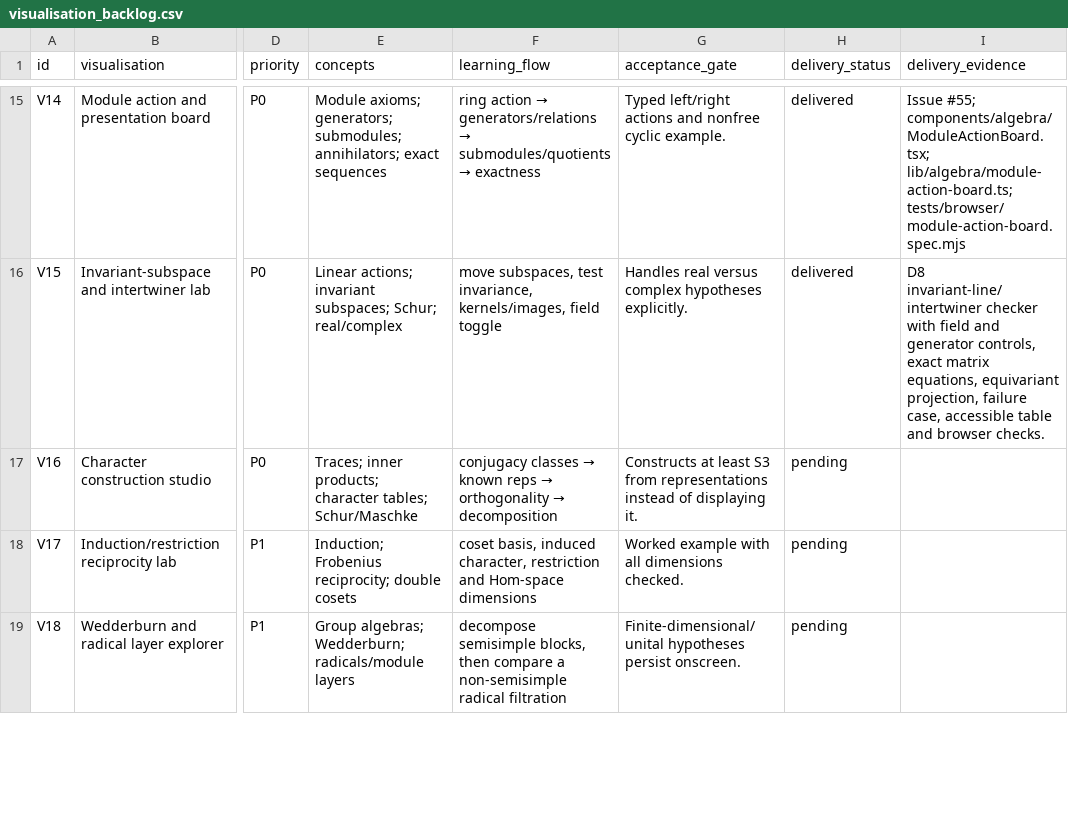
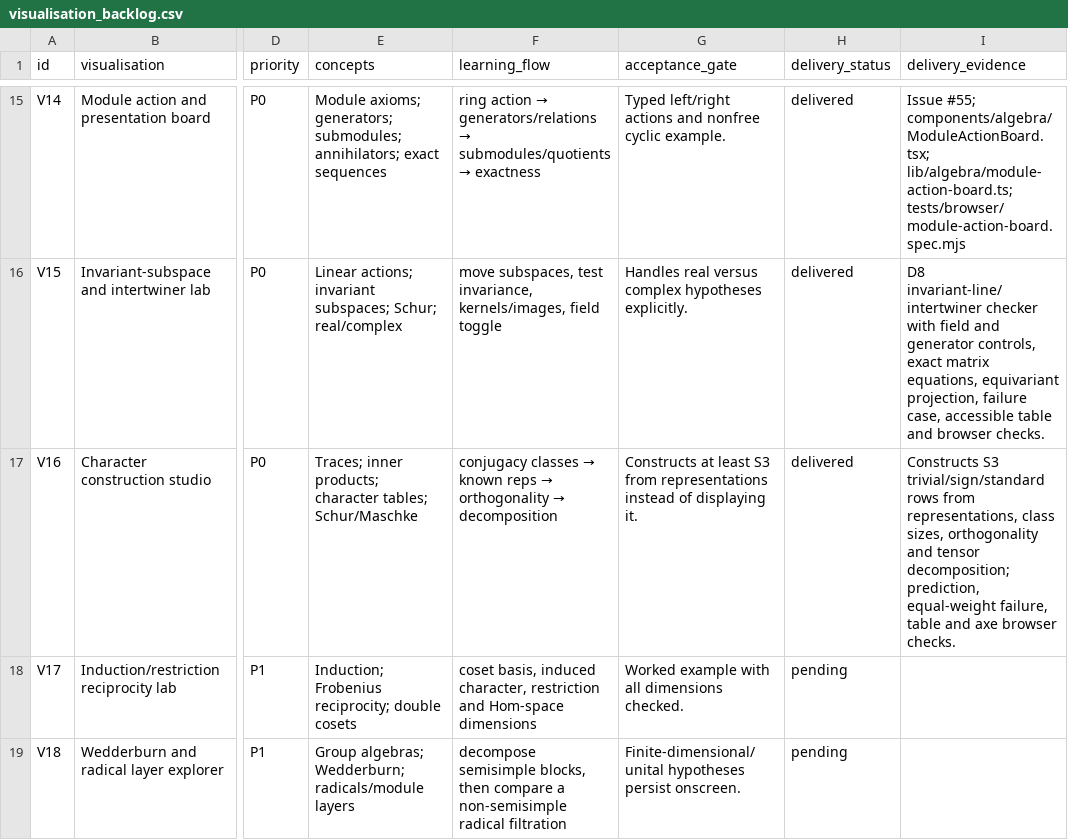
Before and after one commit to Jerome-Group/algebra, a CSV file: docs/audit-2026-09-22/visualisation_backlog.csv, drawn as a sheet; only a part is shown, gaps mark what is left out; the diff names each change by its address in the sheet, - before the commit and + after, or states it on an @@ line.

```diff
--- a/docs/audit-2026-09-22/visualisation_backlog.csv
+++ b/docs/audit-2026-09-22/visualisation_backlog.csv
-H17 (delivery_status): pending
+H17 (delivery_status): delivered
-I17 (delivery_evidence): (empty)
+I17 (delivery_evidence): Constructs S3 trivial/sign/standard rows from representations, class sizes, orthogonality and tensor decomposition; prediction, equal-weight failure, table and axe browser checks.
```
Also changed, not shown: docs/audit-2026-09-22/concept_audit.csv, 13 other files.
